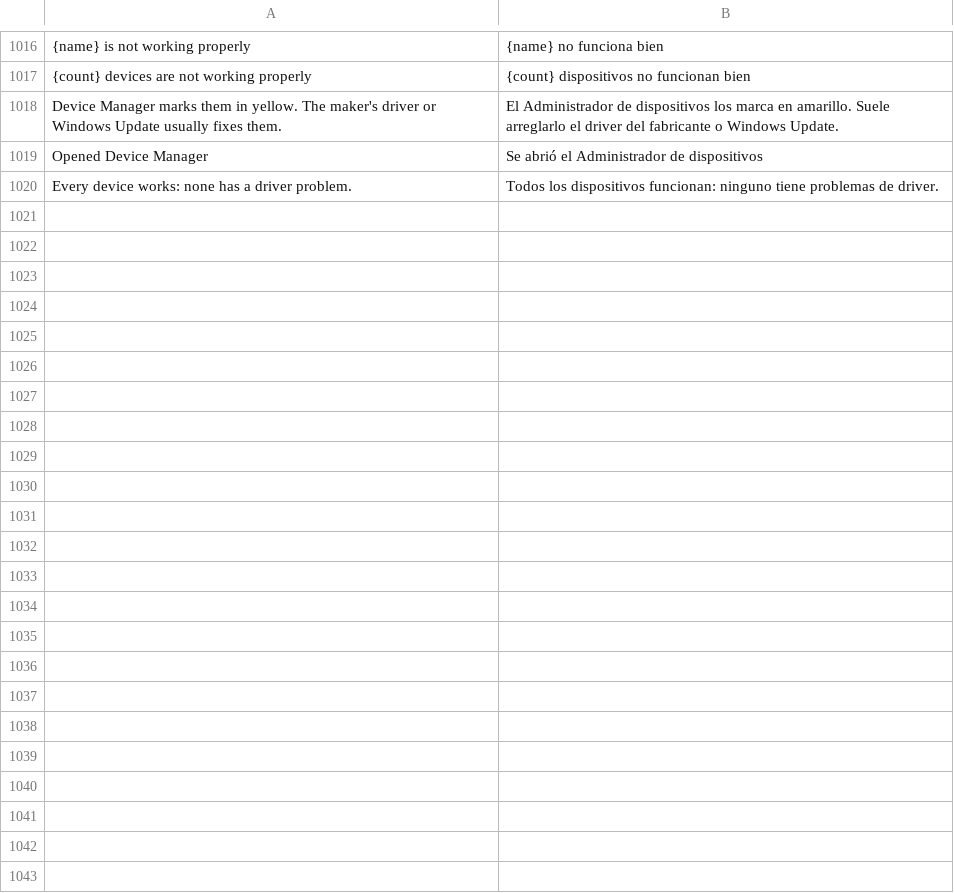
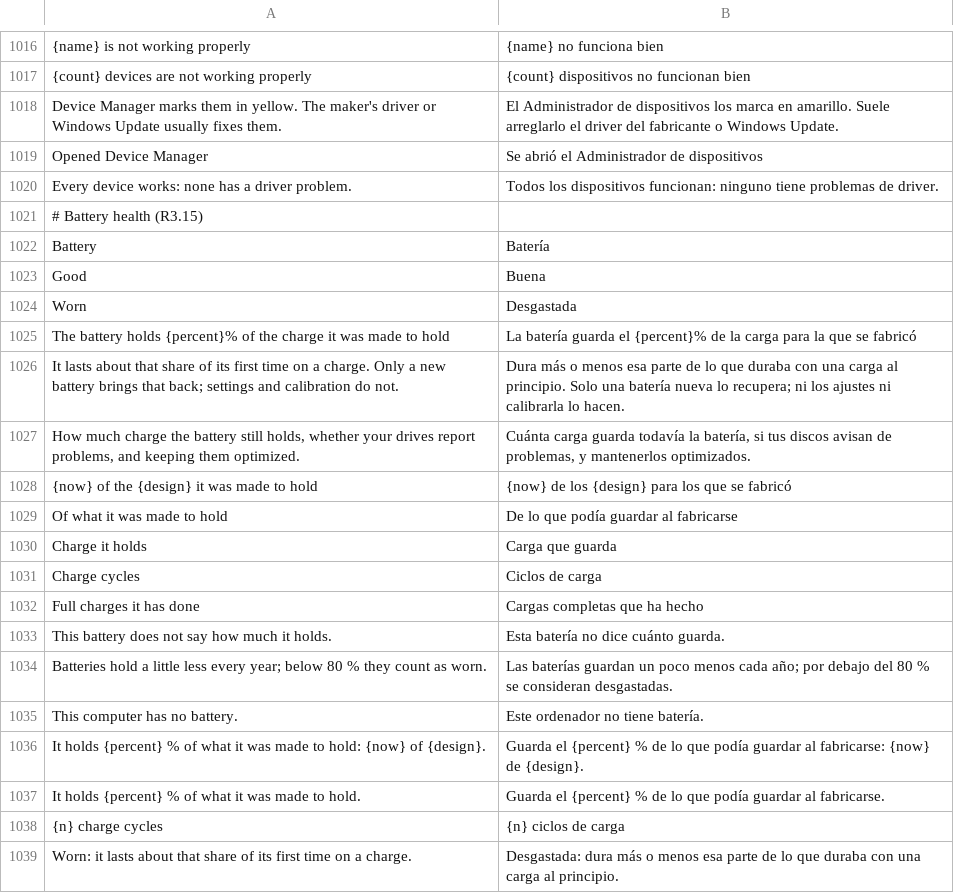
Before and after one commit to rewind-os/rewind-os-app, a TSV file: crates/i18n/locales/es.tsv, drawn as a sheet; only a part is shown, gaps mark what is left out; the diff names each change by its address in the sheet, - before the commit and + after, or states it on an @@ line.

```diff
--- a/crates/i18n/locales/es.tsv
+++ b/crates/i18n/locales/es.tsv
+row 1021: # Battery health (R3.15)
+row 1022: Battery | Batería
+row 1023: Good | Buena
+row 1024: Worn | Desgastada
+row 1025: The battery holds {percent}% of the charge it was made to hold | La batería guarda el {percent}% de la carga para la que se fabricó
+row 1026: It lasts about that share of its first time on a charge. Only a new battery brings that back; settings and calibration do not. | Dura más o menos esa parte de lo que duraba con una carga al principio. Solo una batería nueva lo recupera; ni los ajustes ni calibrarla lo hacen.
+row 1027: How much charge the battery still holds, whether your drives report problems, and keeping them optimized. | Cuánta carga guarda todavía la batería, si tus discos avisan de problemas, y mantenerlos optimizados.
+row 1028: {now} of the {design} it was made to hold | {now} de los {design} para los que se fabricó
+row 1029: Of what it was made to hold | De lo que podía guardar al fabricarse
+row 1030: Charge it holds | Carga que guarda
+row 1031: Charge cycles | Ciclos de carga
+row 1032: Full charges it has done | Cargas completas que ha hecho
+row 1033: This battery does not say how much it holds. | Esta batería no dice cuánto guarda.
+row 1034: Batteries hold a little less every year; below 80 % they count as worn. | Las baterías guardan un poco menos cada año; por debajo del 80 % se consideran desgastadas.
+row 1035: This computer has no battery. | Este ordenador no tiene batería.
+row 1036: It holds {percent} % of what it was made to hold: {now} of {design}. | Guarda el {percent} % de lo que podía guardar al fabricarse: {now} de {design}.
+row 1037: It holds {percent} % of what it was made to hold. | Guarda el {percent} % de lo que podía guardar al fabricarse.
+row 1038: {n} charge cycles | {n} ciclos de carga
+row 1039: Worn: it lasts about that share of its first time on a charge. | Desgastada: dura más o menos esa parte de lo que duraba con una carga al principio.
```
Also changed, not shown: 11 other files.
